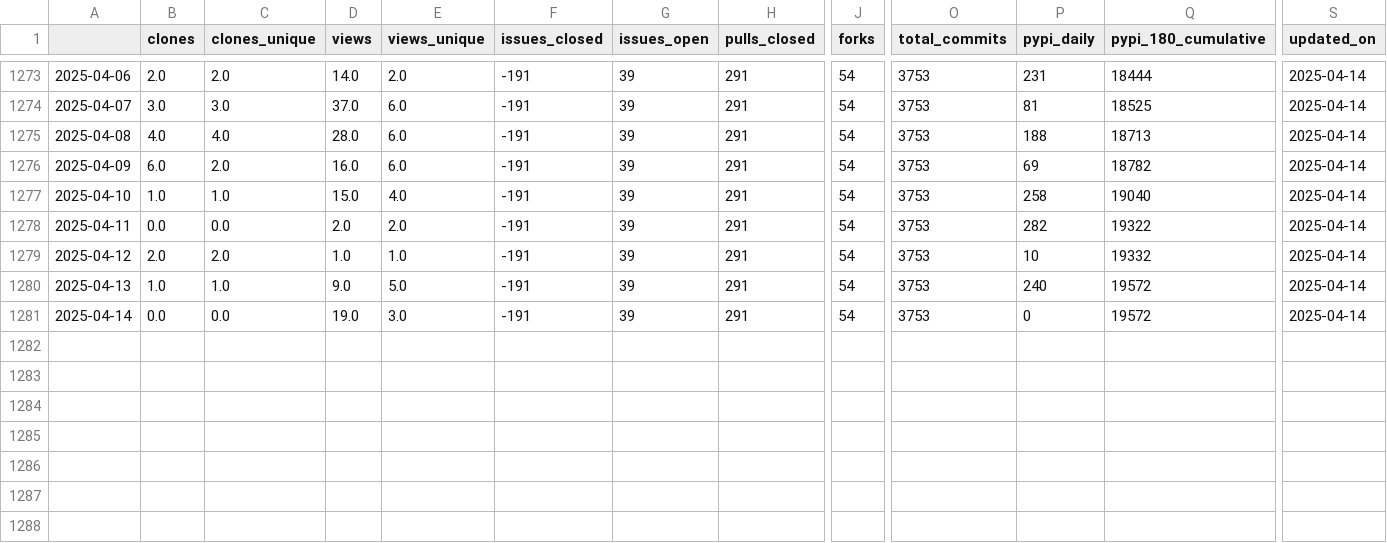
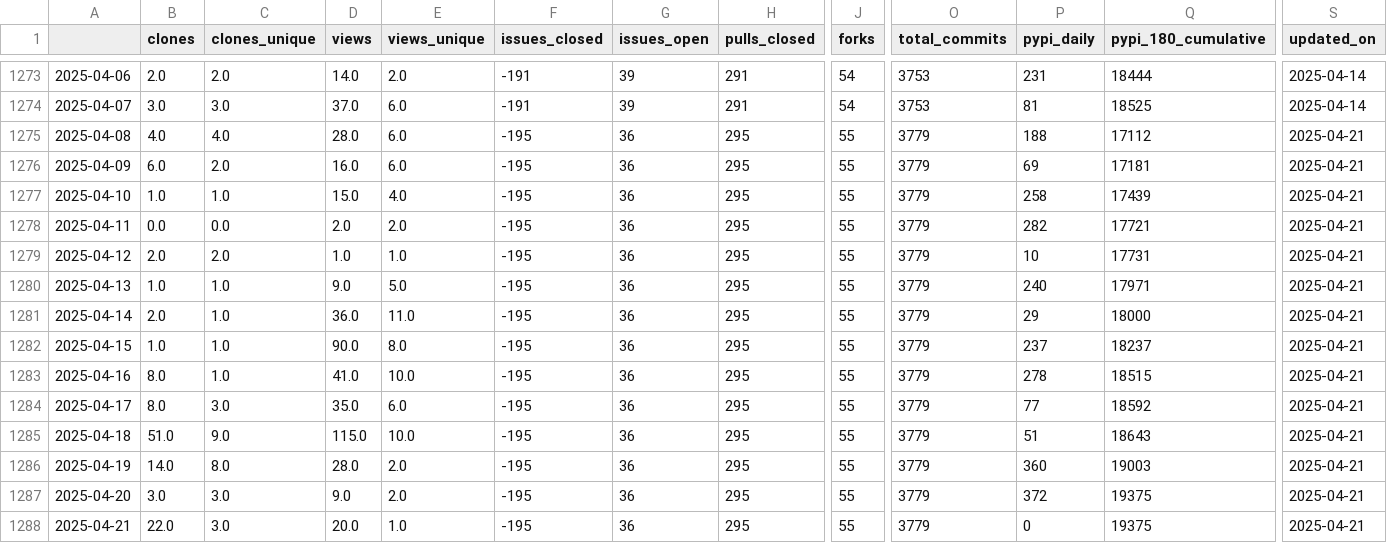
Before and after one commit to NREL/osos, a CSV file: data/rev.csv, drawn as a sheet; only a part is shown, gaps mark what is left out; rows hold the shown columns only; the diff names each change by its address in the sheet, - before the commit and + after, or states it on an @@ line.

Commit message:
update osos data and plots

```diff
--- a/data/rev.csv
+++ b/data/rev.csv
-F1275:F1281 (issues_closed): -191
+F1275:F1281 (issues_closed): -195
-G1275:G1281 (issues_open): 39
+G1275:G1281 (issues_open): 36
-H1275:H1281 (pulls_closed): 291
+H1275:H1281 (pulls_closed): 295
-J1275:J1281 (forks): 54
+J1275:J1281 (forks): 55
-O1275:O1281 (total_commits): 3753
+O1275:O1281 (total_commits): 3779
-Q1275 (pypi_180_cumulative): 18713
+Q1275 (pypi_180_cumulative): 17112
-S1275:S1281 (updated_on): 2025-04-14
+S1275:S1281 (updated_on): 2025-04-21
-Q1276 (pypi_180_cumulative): 18782
+Q1276 (pypi_180_cumulative): 17181
-Q1277 (pypi_180_cumulative): 19040
+Q1277 (pypi_180_cumulative): 17439
-Q1278 (pypi_180_cumulative): 19322
+Q1278 (pypi_180_cumulative): 17721
-Q1279 (pypi_180_cumulative): 19332
+Q1279 (pypi_180_cumulative): 17731
-Q1280 (pypi_180_cumulative): 19572
+Q1280 (pypi_180_cumulative): 17971
-B1281 (clones): 0.0
+B1281 (clones): 2.0
-C1281 (clones_unique): 0.0
+C1281 (clones_unique): 1.0
-D1281 (views): 19.0
+D1281 (views): 36.0
-E1281 (views_unique): 3.0
+E1281 (views_unique): 11.0
-P1281 (pypi_daily): 0
+P1281 (pypi_daily): 29
-Q1281 (pypi_180_cumulative): 19572
+Q1281 (pypi_180_cumulative): 18000
+row 1282: 2025-04-15 | 1.0 | 1.0 | 90.0 | 8.0 | -195 | 36 | 295 | 55 | 3779 | 237 | 18237 | 2025-04-21
+row 1283: 2025-04-16 | 8.0 | 1.0 | 41.0 | 10.0 | -195 | 36 | 295 | 55 | 3779 | 278 | 18515 | 2025-04-21
+row 1284: 2025-04-17 | 8.0 | 3.0 | 35.0 | 6.0 | -195 | 36 | 295 | 55 | 3779 | 77 | 18592 | 2025-04-21
+row 1285: 2025-04-18 | 51.0 | 9.0 | 115.0 | 10.0 | -195 | 36 | 295 | 55 | 3779 | 51 | 18643 | 2025-04-21
+row 1286: 2025-04-19 | 14.0 | 8.0 | 28.0 | 2.0 | -195 | 36 | 295 | 55 | 3779 | 360 | 19003 | 2025-04-21
+row 1287: 2025-04-20 | 3.0 | 3.0 | 9.0 | 2.0 | -195 | 36 | 295 | 55 | 3779 | 372 | 19375 | 2025-04-21
+row 1288: 2025-04-21 | 22.0 | 3.0 | 20.0 | 1.0 | -195 | 36 | 295 | 55 | 3779 | 0 | 19375 | 2025-04-21
```
Also changed, not shown: data/nrwal.csv, data/phygnn.csv, 20 other files.
